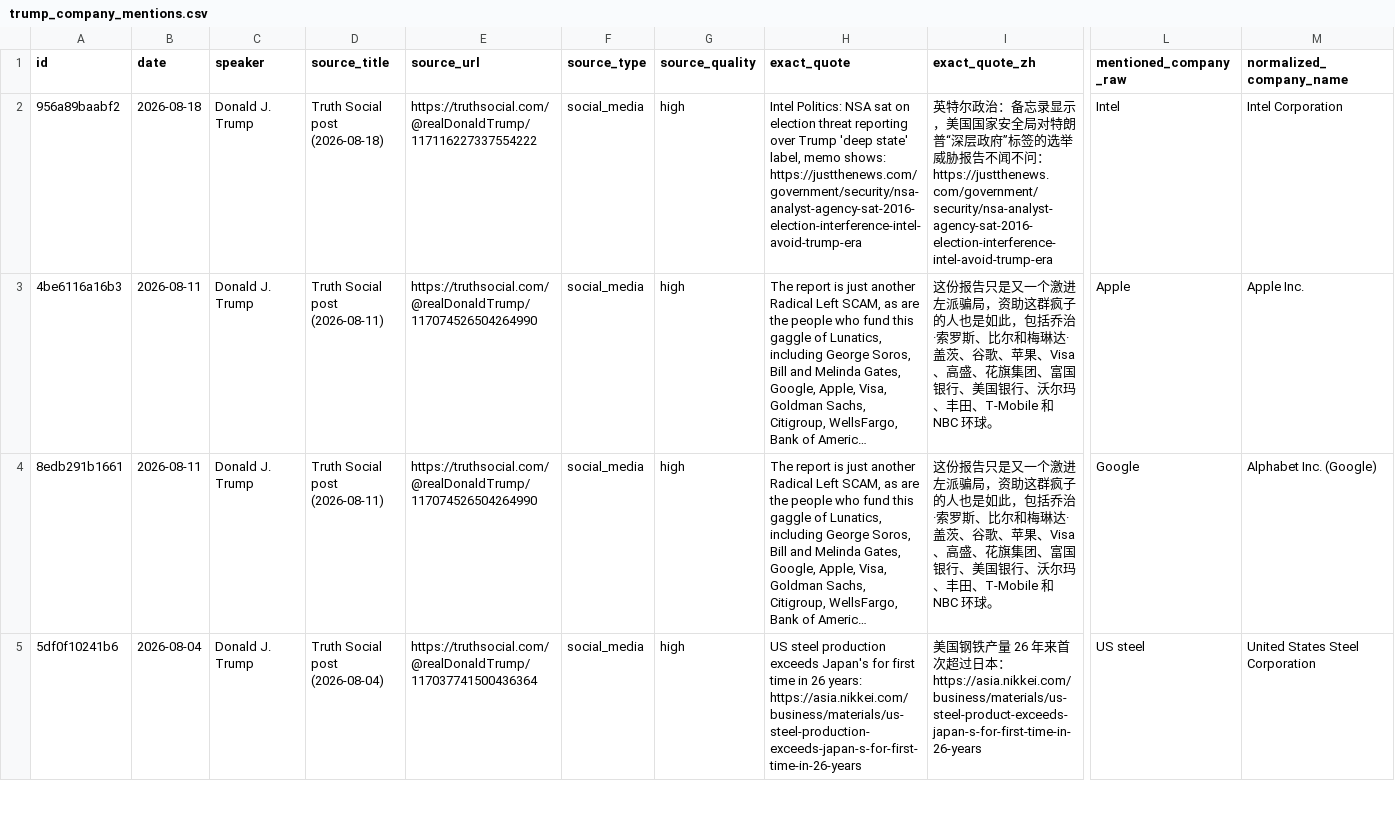
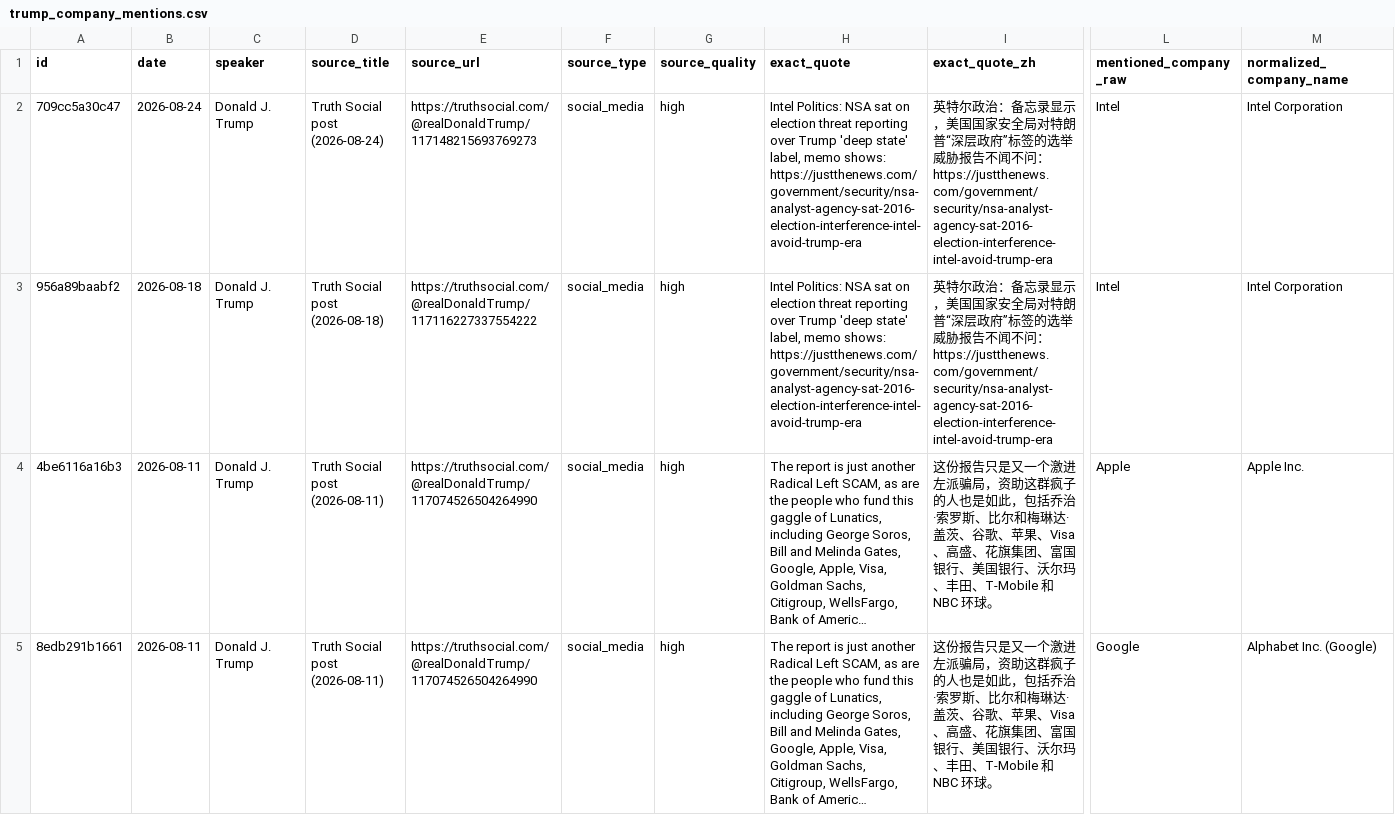
Before and after one commit to anthonyboone/trump-company-tracker, a CSV file: outputs/trump_company_mentions.csv, drawn as a sheet; only a part is shown, gaps mark what is left out; the shorter side is filled out with more unchanged rows; long unchanged cells end in …; rows hold the shown columns only; the diff names each change by its address in the sheet, - before the commit and + after, or states it on an @@ line.

```diff
--- a/outputs/trump_company_mentions.csv
+++ b/outputs/trump_company_mentions.csv
+row 2: 709cc5a30c47 | 2026-08-24 | Donald J. Trump | Truth Social post (2026-08-24) | https://truthsocial.com/@realDonaldTrump/117148215693769273 | social_media | high | Intel Politics: NSA sat on election threat reporting over Trump 'deep state' label, memo shows: https://justthenews.com/government/security/nsa-analyst-agency-sat-2016-election-interference-intel-avoid-trump-era | 英特尔政治：备忘录显示，美国国家安全局对特朗普“深层政府”标签的选举威胁报告不闻不问：https://justthenews.com/government/security/nsa-analyst-agency-sat-2016-election-interference-intel-avoid-trump-era | Intel | Intel Corporation
```
Also changed, not shown: 3 other files.
